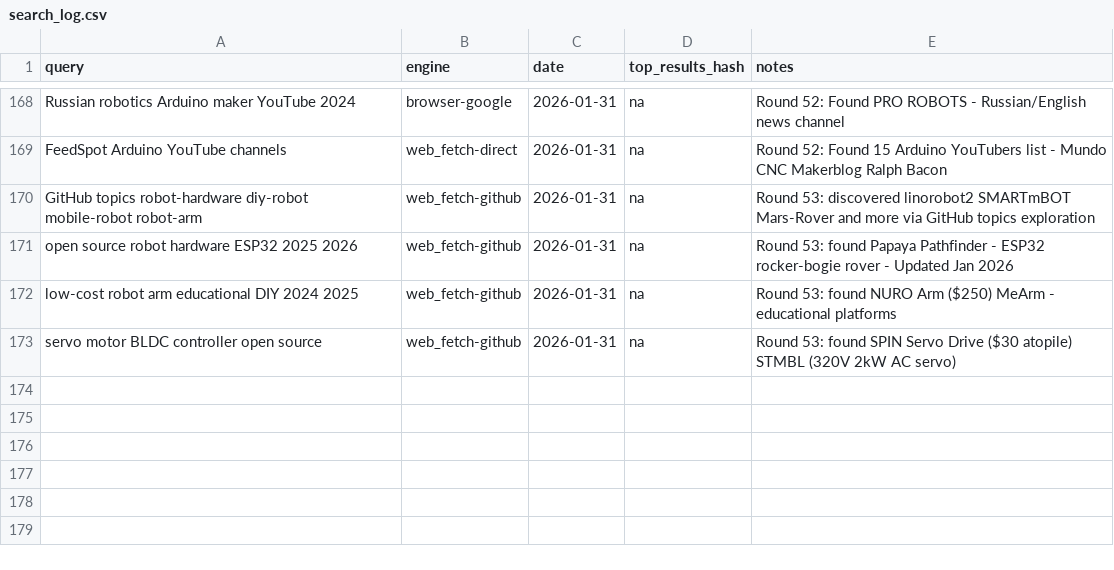
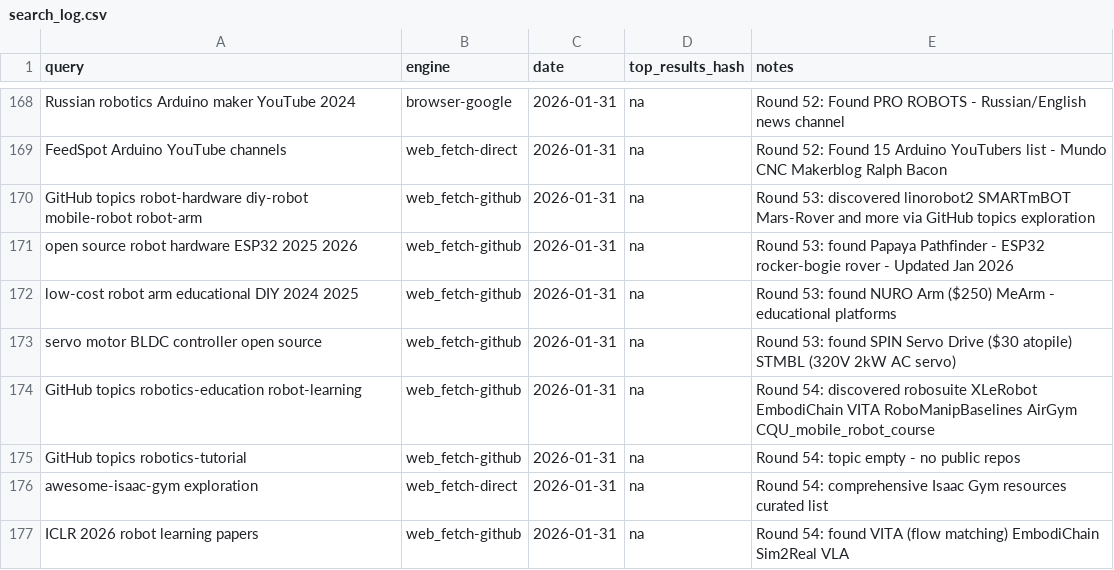
Before and after one commit to jarvis-jai/robot-diy-landscape, a CSV file: data/search_log.csv, drawn as a sheet; only a part is shown, gaps mark what is left out; the diff names each change by its address in the sheet, - before the commit and + after, or states it on an @@ line.

```diff
--- a/data/search_log.csv
+++ b/data/search_log.csv
+row 174: GitHub topics robotics-education robot-learning | web_fetch-github | 2026-01-31 | na | Round 54: discovered robosuite XLeRobot EmbodiChain VITA RoboManipBaselines AirGym CQU_mobile_robot_course
+row 175: GitHub topics robotics-tutorial | web_fetch-github | 2026-01-31 | na | Round 54: topic empty - no public repos
+row 176: awesome-isaac-gym exploration | web_fetch-direct | 2026-01-31 | na | Round 54: comprehensive Isaac Gym resources curated list
+row 177: ICLR 2026 robot learning papers | web_fetch-github | 2026-01-31 | na | Round 54: found VITA (flow matching) EmbodiChain Sim2Real VLA
```
Also changed, not shown: data/visited_urls.csv, 3 other files.
